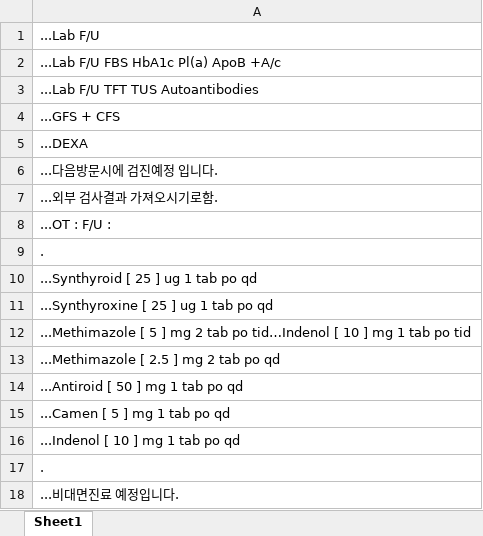
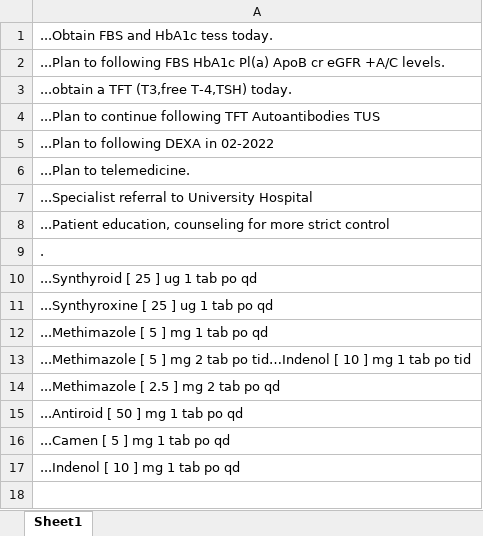
Before and after one commit to MigoJJ/VioletBlue, an Excel workbook: src/je/panse/doro/aeternum/dataxlsx/Plan9List.xlsx, sheet Sheet1, drawn as a sheet; values as stored, in another font and other column widths than the file's, no borders; removed rows and columns are numbered as before the commit, all else as after; the diff names each change by its address in the sheet, - before the commit and + after, or states it on an @@ line.

```diff
--- a/src/je/panse/doro/aeternum/dataxlsx/Plan9List.xlsx (sheet Sheet1)
+++ b/src/je/panse/doro/aeternum/dataxlsx/Plan9List.xlsx (sheet Sheet1)
-A1: ...Lab F/U
+A1: ...Obtain FBS and HbA1c tess today.
-A2: ...Lab F/U FBS HbA1c Pl(a) ApoB +A/c
+A2: ...Plan to following FBS HbA1c Pl(a) ApoB cr eGFR +A/C levels.
-A3: ...Lab F/U TFT TUS Autoantibodies
+A3: ...obtain a TFT (T3,free T-4,TSH) today.
-A4: ...GFS + CFS
+A4: ...Plan to continue following TFT Autoantibodies TUS
-A5: ...DEXA
+A5: ...Plan to following DEXA in 02-2022
-A6: ...다음방문시에 검진예정 입니다.
+A6: ...Plan to telemedicine.
-A7: ...외부 검사결과 가져오시기로함.
+A7: ...Specialist referral to University Hospital
-A8: ...OT : F/U :
+A8: ...Patient education, counseling for more strict control
+row 12: ...Methimazole [ 5 ] mg 1 tab po qd
-row 17: .
-row 18: ...비대면진료 예정입니다.
```
Also changed, not shown: 6 other files.
